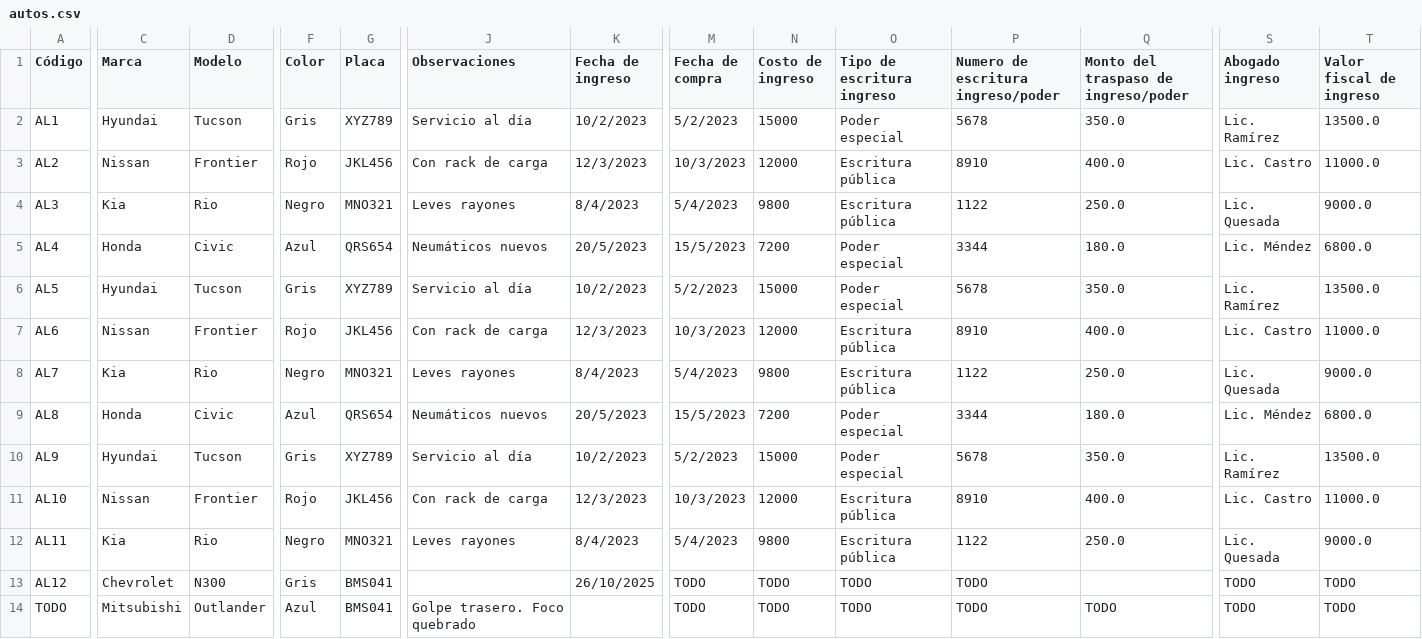
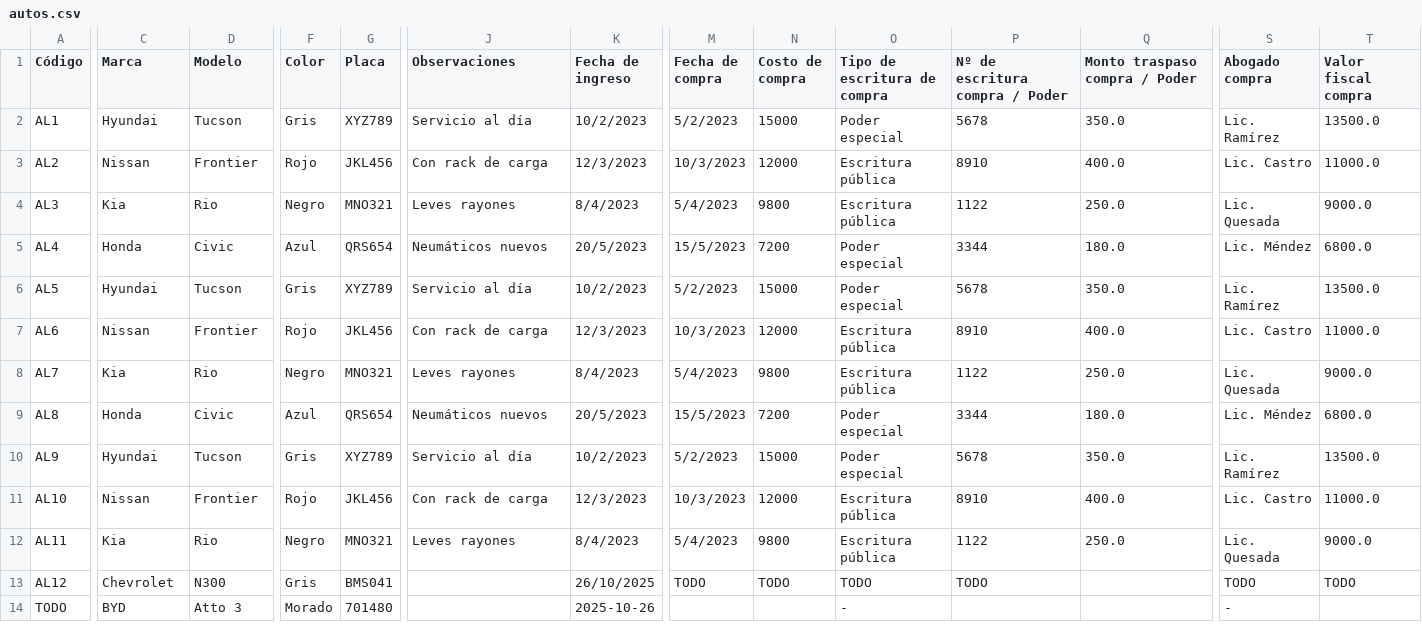
Before and after one commit to RicardoGonVi/autos-luis, a CSV file: app/dummy-files/autos.csv, drawn as a sheet; only a part is shown, gaps mark what is left out; the diff covers the shown part only; the diff names each change by its address in the sheet, - before the commit and + after, or states it on an @@ line.

```diff
--- a/app/dummy-files/autos.csv
+++ b/app/dummy-files/autos.csv
-N1: Costo de ingreso
+N1: Costo de compra
-O1: Tipo de escritura ingreso
+O1: Tipo de escritura de compra
-P1: Numero de escritura ingreso/poder
+P1: Nº de escritura compra / Poder
-Q1: Monto del traspaso de ingreso/poder
+Q1: Monto traspaso compra / Poder
-S1: Abogado ingreso
+S1: Abogado compra
-T1: Valor fiscal de ingreso
+T1: Valor fiscal compra
-C14 (Marca): Mitsubishi
+C14 (Marca): BYD
-D14 (Modelo): Outlander
+D14 (Modelo): Atto 3
-F14 (Color): Azul
+F14 (Color): Morado
-G14 (Placa): BMS041
+G14 (Placa): 701480
-J14 (Observaciones): Golpe trasero. Foco quebrado
+J14 (Observaciones): (empty)
-K14 (Fecha de ingreso): (empty)
+K14 (Fecha de ingreso): 2025-10-26
-M14 (Fecha de compra): TODO
+M14 (Fecha de compra): (empty)
-N14 (Costo de compra): TODO
+N14 (Costo de compra): (empty)
-O14 (Tipo de escritura de compra): TODO
+O14 (Tipo de escritura de compra): -
-P14 (Nº de escritura compra / Poder): TODO
+P14 (Nº de escritura compra / Poder): (empty)
-Q14 (Monto traspaso compra / Poder): TODO
+Q14 (Monto traspaso compra / Poder): (empty)
-S14 (Abogado compra): TODO
+S14 (Abogado compra): -
-T14 (Valor fiscal compra): TODO
+T14 (Valor fiscal compra): (empty)
```
Also changed, not shown: 4 edited cells elsewhere in this file, app/database/autos_luis.csv, 3 other files.
